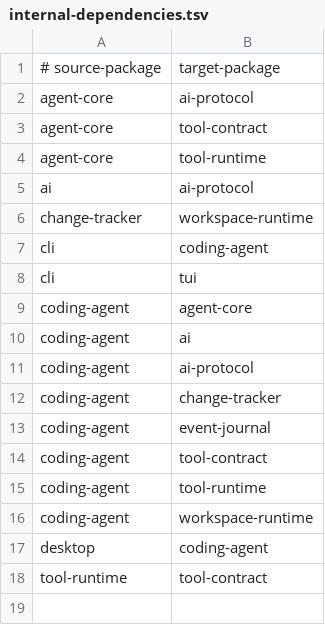
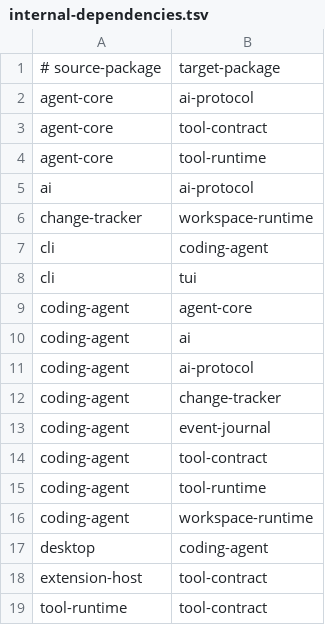
Before and after one commit to denislov/evo, a TSV file: scripts/architecture/internal-dependencies.tsv, drawn as a sheet.

```diff
--- a/scripts/architecture/internal-dependencies.tsv
+++ b/scripts/architecture/internal-dependencies.tsv
@@ -17,2 +17,3 @@ coding-agent	workspace-runtime
 desktop	coding-agent
+extension-host	tool-contract
 tool-runtime	tool-contract
```
Also changed, not shown: 20 other files.
